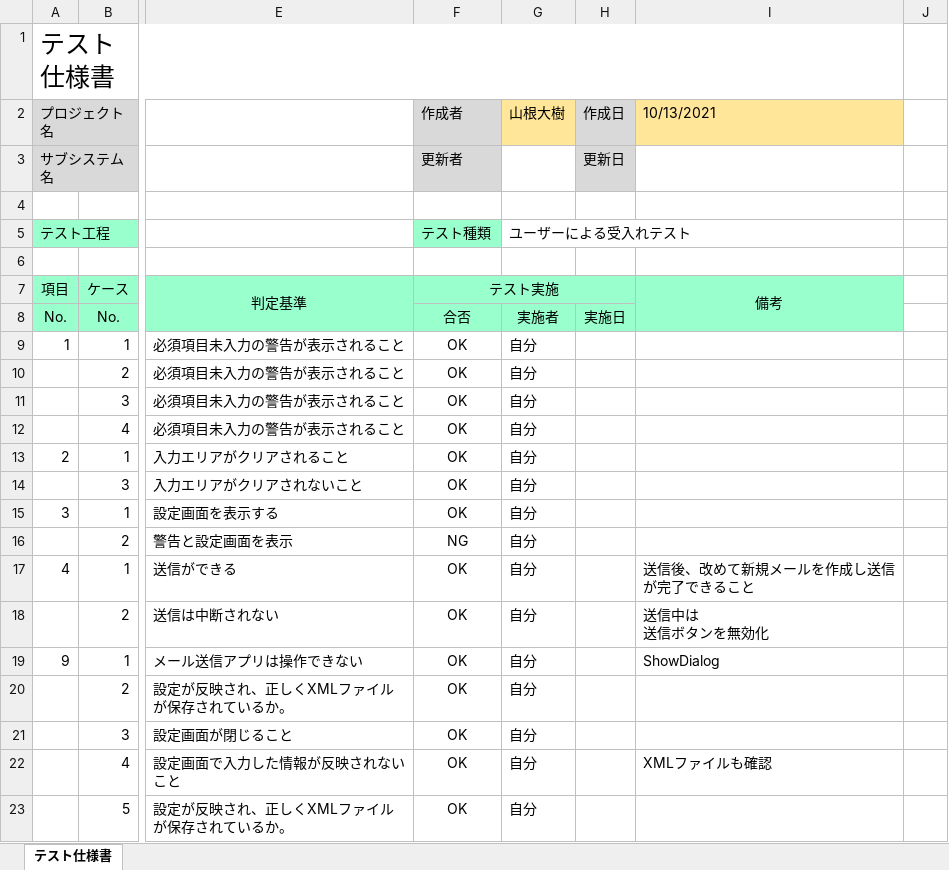
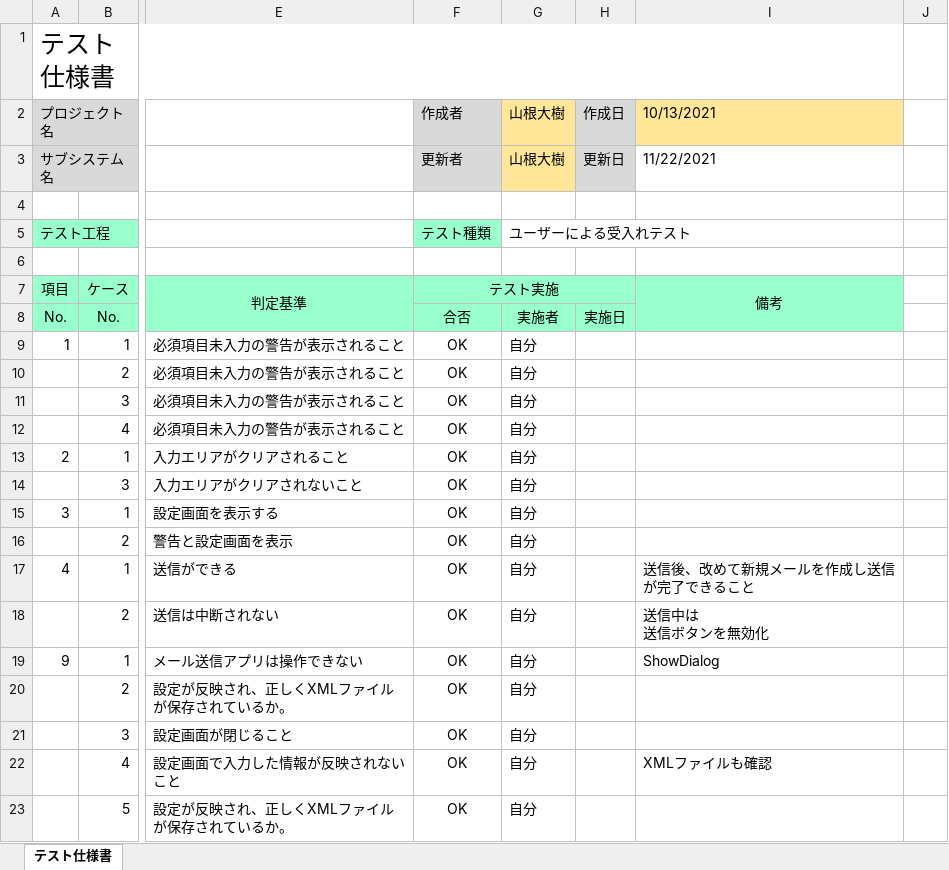
Before and after one commit to YamaneDaiki/OOP2021, an Excel workbook: SendMail/SendMail/テスト仕様書_山根大樹.xlsx, sheet テスト仕様書, drawn as a sheet; only a part is shown, gaps mark what is left out; values as stored, in another font and other column widths than the file's, no borders; conditional formats not drawn; the diff names each change by its address in the sheet, - before the commit and + after, or states it on an @@ line.

Commit message:
課題

```diff
--- a/SendMail/SendMail/テスト仕様書_山根大樹.xlsx (sheet テスト仕様書)
+++ b/SendMail/SendMail/テスト仕様書_山根大樹.xlsx (sheet テスト仕様書)
-G3: (empty)
+G3: 山根大樹
-G3 fill: none
+G3 fill: #FFE699
-I3: (empty)
+I3: 11/22/2021
-F16: NG
+F16: OK
```
